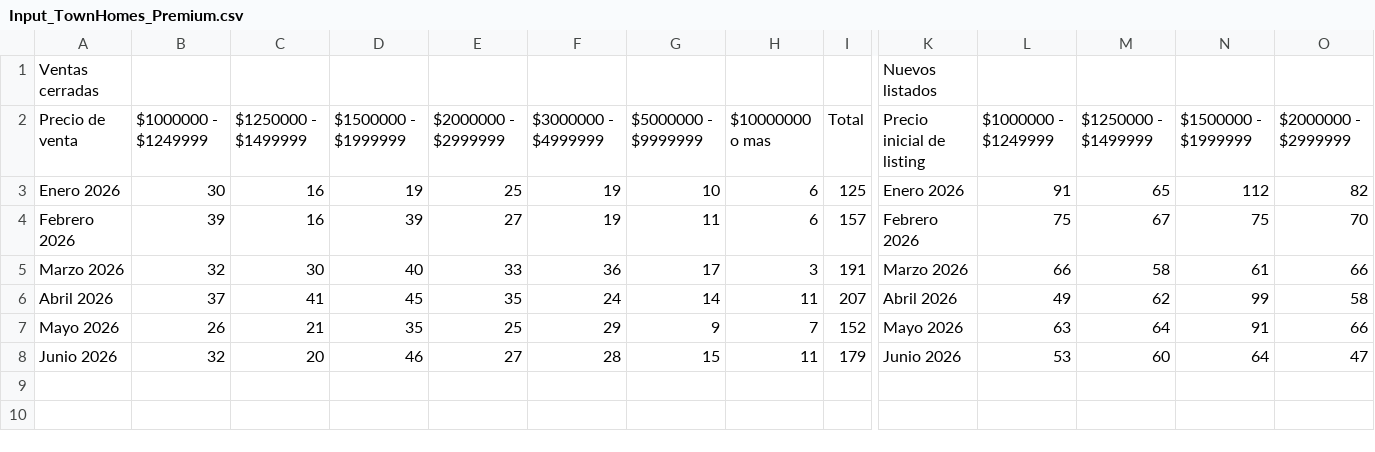
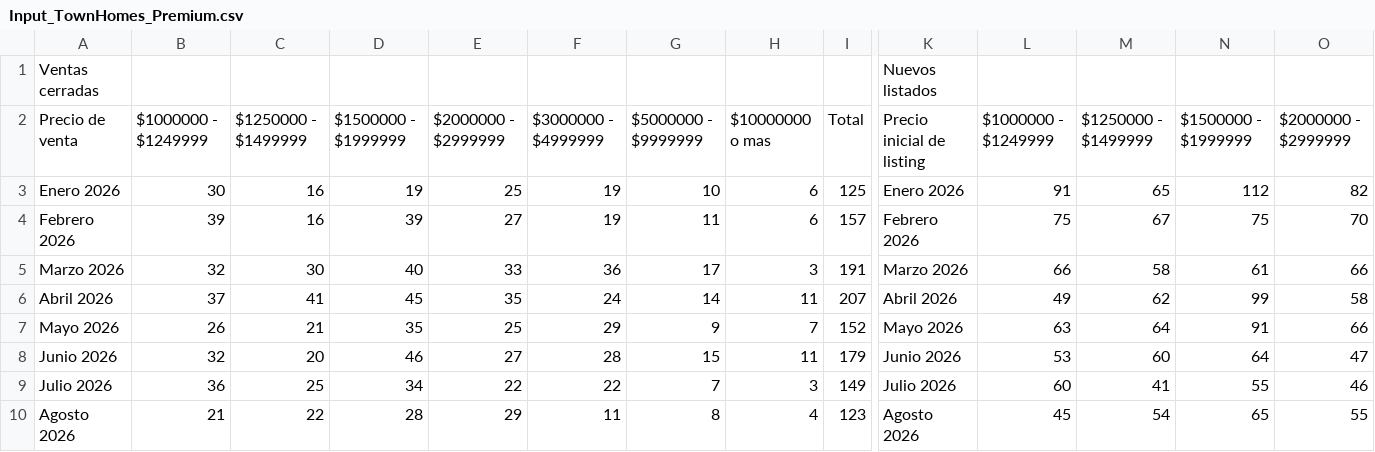
Before and after one commit to davidrouxf/FB-Market-tracker, a CSV file: Input_TownHomes_Premium.csv, drawn as a sheet; only a part is shown, gaps mark what is left out; rows hold the shown columns only; the diff names each change by its address in the sheet, - before the commit and + after, or states it on an @@ line.

```diff
--- a/Input_TownHomes_Premium.csv
+++ b/Input_TownHomes_Premium.csv
+row 9: Julio 2026 | 36 | 25 | 34 | 22 | 22 | 7 | 3 | 149 | Julio 2026 | 60 | 41 | 55 | 46
+row 10: Agosto 2026 | 21 | 22 | 28 | 29 | 11 | 8 | 4 | 123 | Agosto 2026 | 45 | 54 | 65 | 55
```
Also changed, not shown: Input_SingleHomes_Premium.csv, Input_SingleHomes_general.csv, 1 other file.
